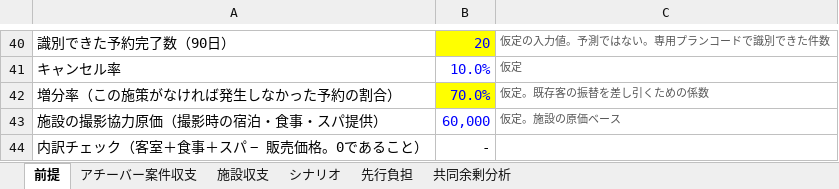
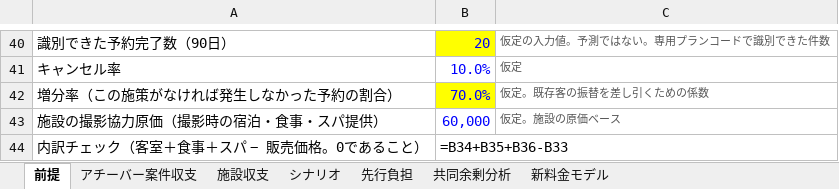
Before and after one commit to orpheeo0709-star/-, an Excel workbook: 夢プロ共同事業/06_採算モデル_夢プロ初回実証.xlsx, sheet 前提, drawn as a sheet; only a part is shown, gaps mark what is left out; values as stored, in another font and other column widths than the file's, no borders; formulas without a stored value are shown as written; the diff names each change by its address in the sheet, - before the commit and + after, or states it on an @@ line.

```diff
--- a/夢プロ共同事業/06_採算モデル_夢プロ初回実証.xlsx (sheet 前提)
+++ b/夢プロ共同事業/06_採算モデル_夢プロ初回実証.xlsx (sheet 前提)
+sheet tab: 新料金モデル
-B44: -
+B44: =B34+B35+B36-B33
```
Also changed, not shown: sheet アチーバー案件収支, sheet 共同余剰分析, sheet 施設収支, sheet 先行負担, sheet シナリオ, 3 other files.
